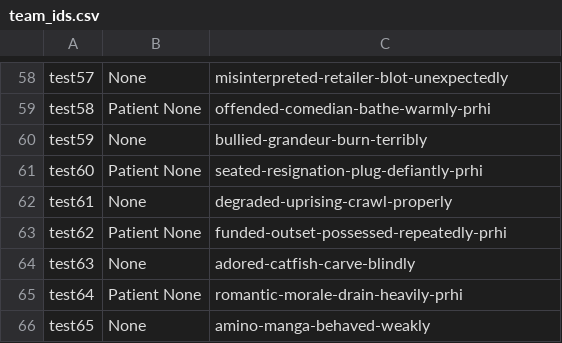
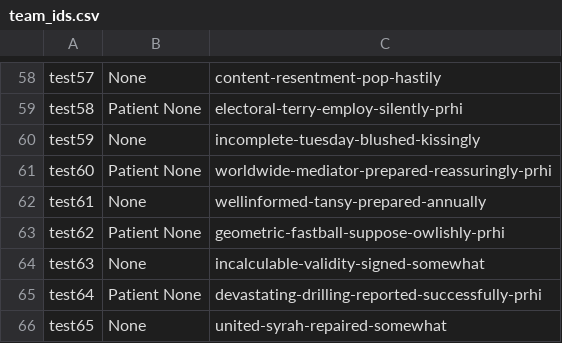
Before and after one commit to Spandan14/hab2025-judging, a CSV file: team_ids.csv, drawn as a sheet; only a part is shown, gaps mark what is left out; the diff covers the shown part only; the diff names each change by its address in the sheet, - before the commit and + after, or states it on an @@ line.

```diff
--- a/team_ids.csv
+++ b/team_ids.csv
-C58: misinterpreted-retailer-blot-unexpectedly
+C58: content-resentment-pop-hastily
-C59: offended-comedian-bathe-warmly-prhi
+C59: electoral-terry-employ-silently-prhi
-C60: bullied-grandeur-burn-terribly
+C60: incomplete-tuesday-blushed-kissingly
-C61: seated-resignation-plug-defiantly-prhi
+C61: worldwide-mediator-prepared-reassuringly-prhi
-C62: degraded-uprising-crawl-properly
+C62: wellinformed-tansy-prepared-annually
-C63: funded-outset-possessed-repeatedly-prhi
+C63: geometric-fastball-suppose-owlishly-prhi
-C64: adored-catfish-carve-blindly
+C64: incalculable-validity-signed-somewhat
-C65: romantic-morale-drain-heavily-prhi
+C65: devastating-drilling-reported-successfully-prhi
-C66: amino-manga-behaved-weakly
+C66: united-syrah-repaired-somewhat
```
Also changed, not shown: 56 edited cells elsewhere in this file, test_team_names.csv, 8 other files.
